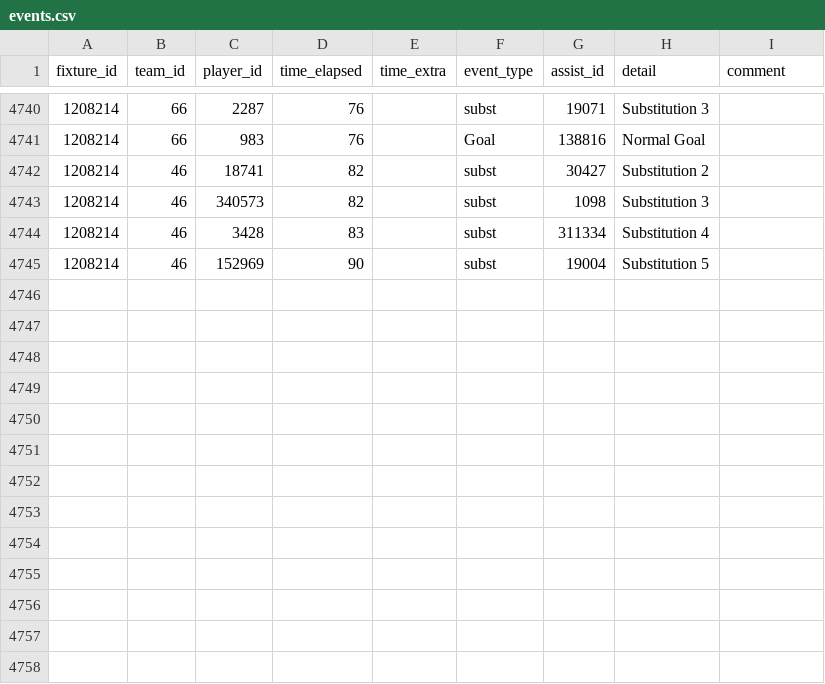
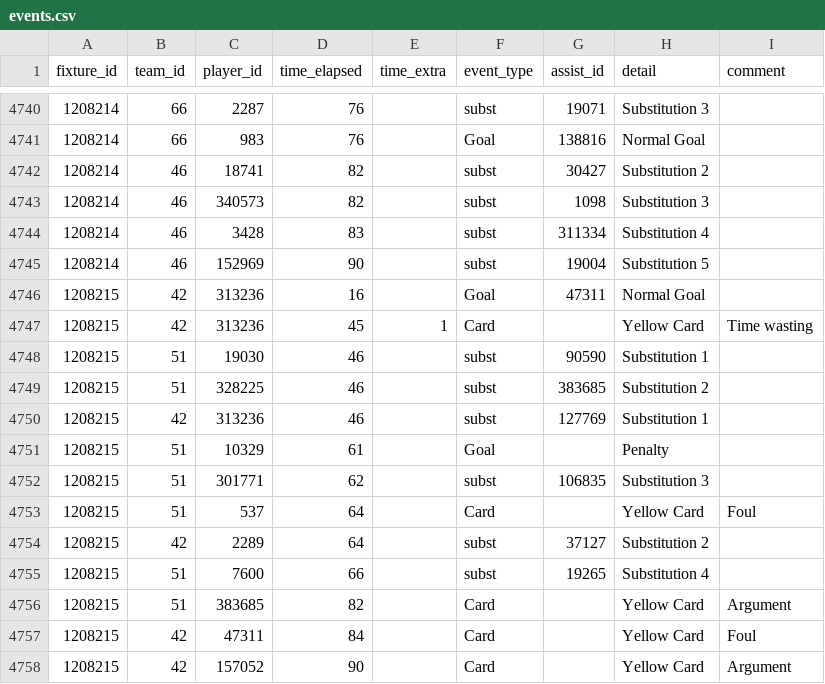
Before and after one commit to SebWae/football-api-data, a CSV file: data/events.csv, drawn as a sheet; only a part is shown, gaps mark what is left out; the diff names each change by its address in the sheet, - before the commit and + after, or states it on an @@ line.

```diff
--- a/data/events.csv
+++ b/data/events.csv
+row 4746: 1208215 | 42 | 313236 | 16 |  | Goal | 47311 | Normal Goal
+row 4747: 1208215 | 42 | 313236 | 45 | 1 | Card |  | Yellow Card | Time wasting
+row 4748: 1208215 | 51 | 19030 | 46 |  | subst | 90590 | Substitution 1
+row 4749: 1208215 | 51 | 328225 | 46 |  | subst | 383685 | Substitution 2
+row 4750: 1208215 | 42 | 313236 | 46 |  | subst | 127769 | Substitution 1
+row 4751: 1208215 | 51 | 10329 | 61 |  | Goal |  | Penalty
+row 4752: 1208215 | 51 | 301771 | 62 |  | subst | 106835 | Substitution 3
+row 4753: 1208215 | 51 | 537 | 64 |  | Card |  | Yellow Card | Foul
+row 4754: 1208215 | 42 | 2289 | 64 |  | subst | 37127 | Substitution 2
+row 4755: 1208215 | 51 | 7600 | 66 |  | subst | 19265 | Substitution 4
+row 4756: 1208215 | 51 | 383685 | 82 |  | Card |  | Yellow Card | Argument
+row 4757: 1208215 | 42 | 47311 | 84 |  | Card |  | Yellow Card | Foul
+row 4758: 1208215 | 42 | 157052 | 90 |  | Card |  | Yellow Card | Argument
```
Also changed, not shown: data/lineups.csv, data/lineups_tactics.csv, 3 other files.
